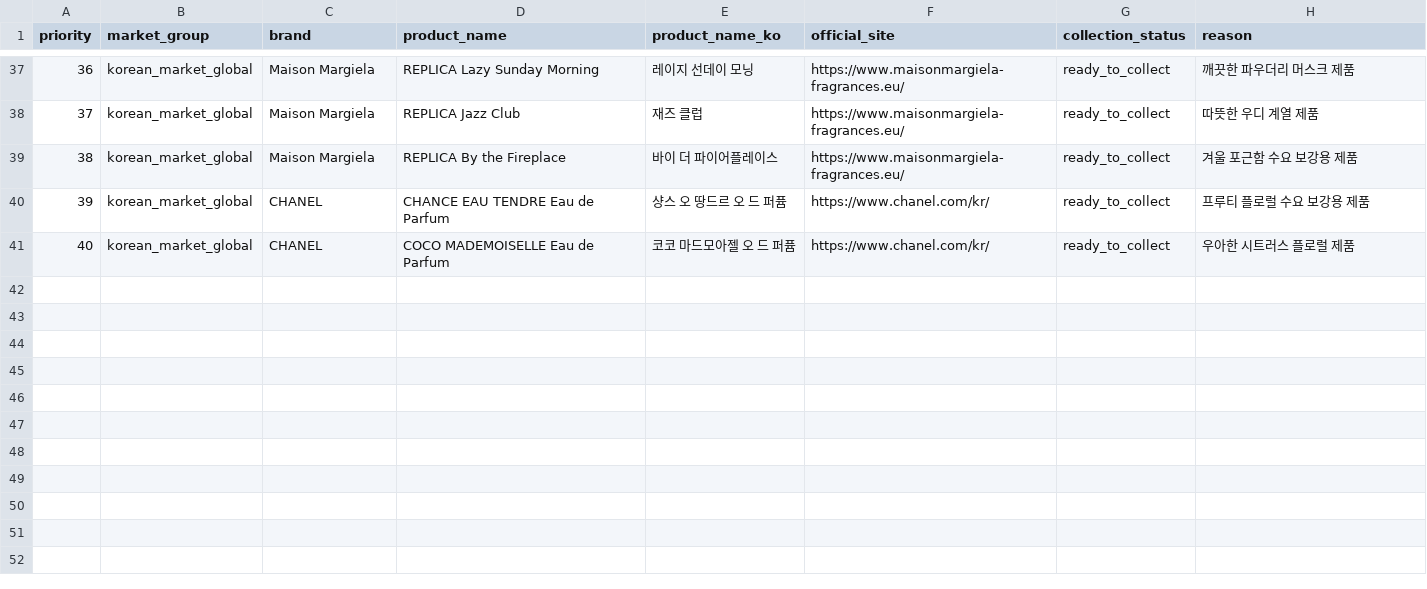
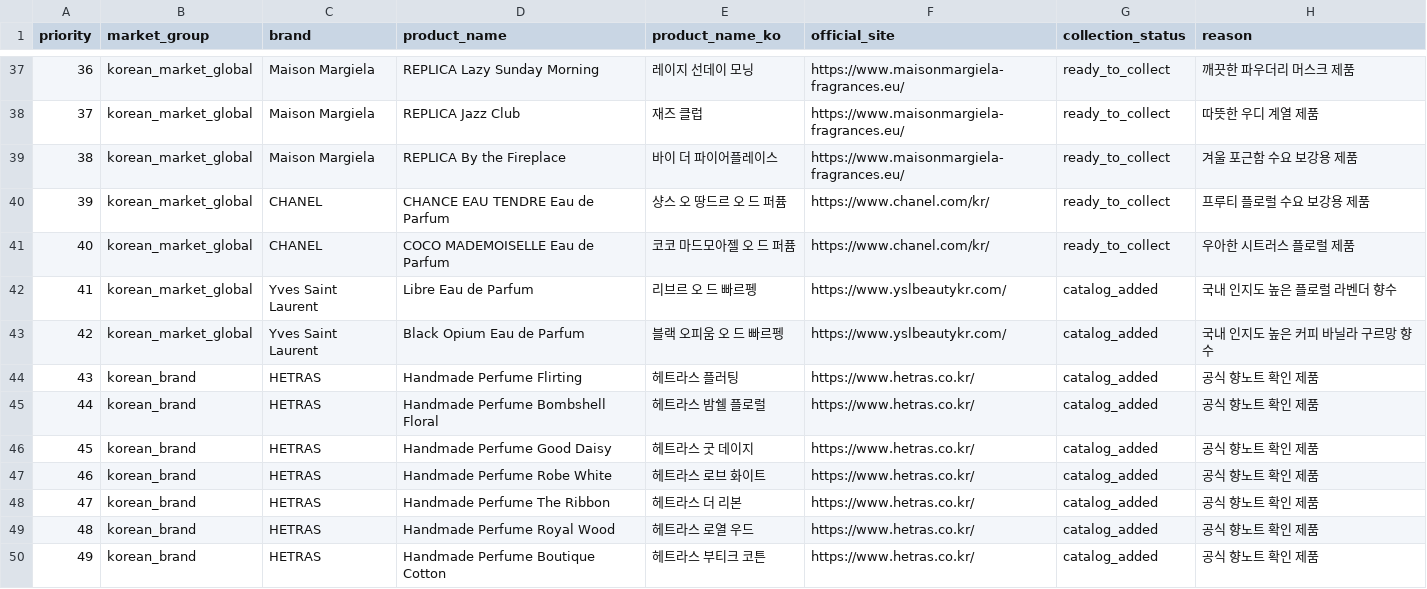
Before and after one commit to HyangDam/Back-End, a CSV file: app/data/korean_market_perfumes_candidates.csv, drawn as a sheet; only a part is shown, gaps mark what is left out; the diff covers the shown part only; the diff names each change by its address in the sheet, - before the commit and + after, or states it on an @@ line.

Commit message:
feat: expand Korean perfume catalog and translate notes

```diff
--- a/app/data/korean_market_perfumes_candidates.csv
+++ b/app/data/korean_market_perfumes_candidates.csv
+row 42: 41 | korean_market_global | Yves Saint Laurent | Libre Eau de Parfum | 리브르 오 드 빠르펭 | https://www.yslbeautykr.com/ | catalog_added | 국내 인지도 높은 플로럴 라벤더 향수
+row 43: 42 | korean_market_global | Yves Saint Laurent | Black Opium Eau de Parfum | 블랙 오피움 오 드 빠르펭 | https://www.yslbeautykr.com/ | catalog_added | 국내 인지도 높은 커피 바닐라 구르망 향수
+row 44: 43 | korean_brand | HETRAS | Handmade Perfume Flirting | 헤트라스 플러팅 | https://www.hetras.co.kr/ | catalog_added | 공식 향노트 확인 제품
+row 45: 44 | korean_brand | HETRAS | Handmade Perfume Bombshell Floral | 헤트라스 밤쉘 플로럴 | https://www.hetras.co.kr/ | catalog_added | 공식 향노트 확인 제품
+row 46: 45 | korean_brand | HETRAS | Handmade Perfume Good Daisy | 헤트라스 굿 데이지 | https://www.hetras.co.kr/ | catalog_added | 공식 향노트 확인 제품
+row 47: 46 | korean_brand | HETRAS | Handmade Perfume Robe White | 헤트라스 로브 화이트 | https://www.hetras.co.kr/ | catalog_added | 공식 향노트 확인 제품
+row 48: 47 | korean_brand | HETRAS | Handmade Perfume The Ribbon | 헤트라스 더 리본 | https://www.hetras.co.kr/ | catalog_added | 공식 향노트 확인 제품
+row 49: 48 | korean_brand | HETRAS | Handmade Perfume Royal Wood | 헤트라스 로열 우드 | https://www.hetras.co.kr/ | catalog_added | 공식 향노트 확인 제품
+row 50: 49 | korean_brand | HETRAS | Handmade Perfume Boutique Cotton | 헤트라스 부티크 코튼 | https://www.hetras.co.kr/ | catalog_added | 공식 향노트 확인 제품
```
Also changed, not shown: 7 added rows, 7 removed rows and 11 edited cells elsewhere in this file, 9 other files.
